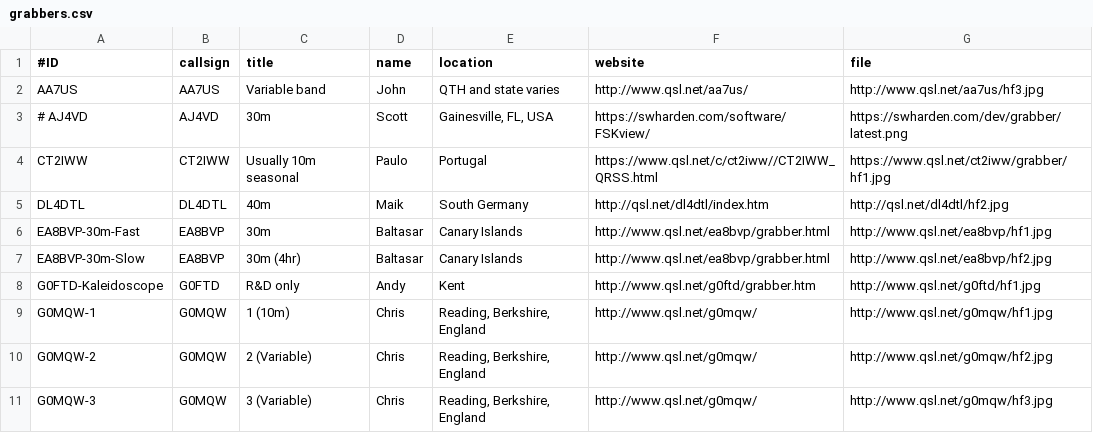
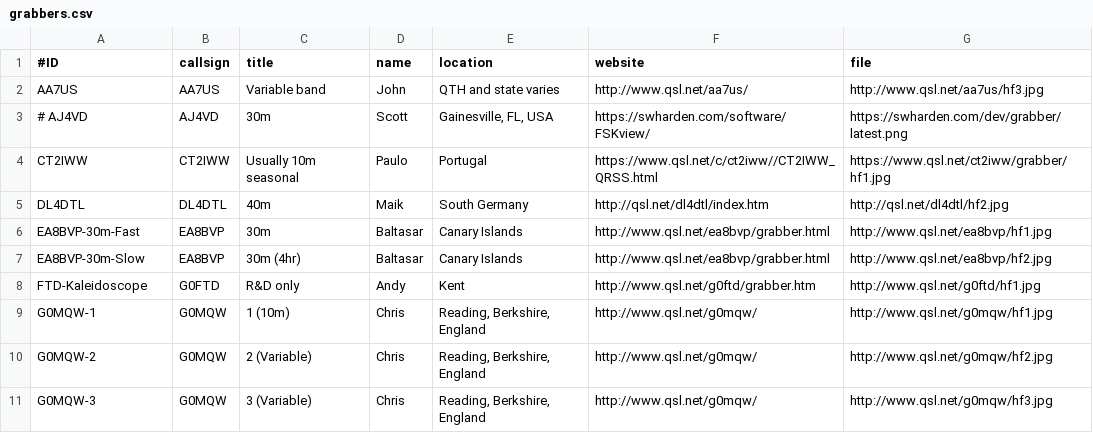
Before and after one commit to swharden/QRSSplus, a CSV file: grabbers.csv, drawn as a sheet; only a part is shown.

Commit message:
Update grabbers.csv

```diff
--- a/grabbers.csv
+++ b/grabbers.csv
@@ -7,3 +7,3 @@ EA8BVP-30m-Fast,EA8BVP,30m,Baltasar,Canary Islands,http://www.qsl.net/ea8bvp/gra
 EA8BVP-30m-Slow,EA8BVP,30m (4hr),Baltasar,Canary Islands,http://www.qsl.net/ea8bvp/grabber.html,http://www.qsl.net/ea8bvp/hf2.jpg
-G0FTD-Kaleidoscope,G0FTD,R&D only,Andy,Kent,http://www.qsl.net/g0ftd/grabber.htm,http://www.qsl.net/g0ftd/hf1.jpg
+FTD-Kaleidoscope,G0FTD,R&D only,Andy,Kent,http://www.qsl.net/g0ftd/grabber.htm,http://www.qsl.net/g0ftd/hf1.jpg
 G0MQW-1,G0MQW,1 (10m),Chris,"Reading, Berkshire, England",http://www.qsl.net/g0mqw/,http://www.qsl.net/g0mqw/hf1.jpg
```
